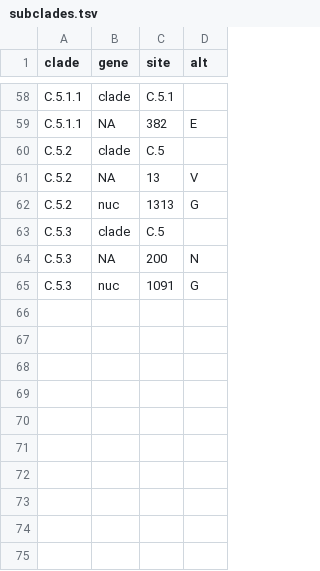
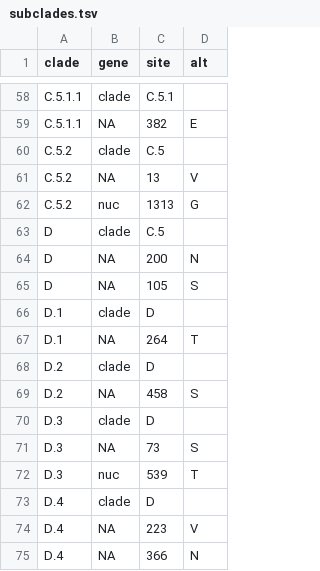
Before and after one commit to influenza-clade-nomenclature/seasonal_A-H1N1pdm_NA, a TSV file: .auto-generated/subclades.tsv, drawn as a sheet; only a part is shown, gaps mark what is left out.

Commit message:
update auto-generated files

```diff
--- a/.auto-generated/subclades.tsv
+++ b/.auto-generated/subclades.tsv
@@ -62,4 +62,14 @@ C.5.2	NA	13	V
 C.5.2	nuc	1313	G
-C.5.3	clade	C.5	
-C.5.3	NA	200	N
-C.5.3	nuc	1091	G
+D	clade	C.5	
+D	NA	200	N
+D	NA	105	S
+D.1	clade	D	
+D.1	NA	264	T
+D.2	clade	D	
+D.2	NA	458	S
+D.3	clade	D	
+D.3	NA	73	S
+D.3	nuc	539	T
+D.4	clade	D	
+D.4	NA	223	V
+D.4	NA	366	N
```
Also changed, not shown: 1 other file.
